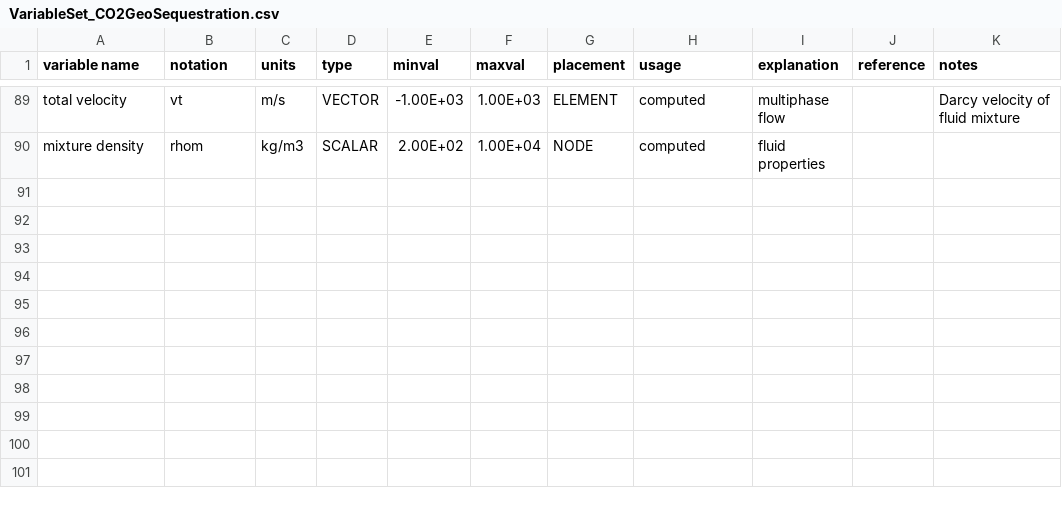
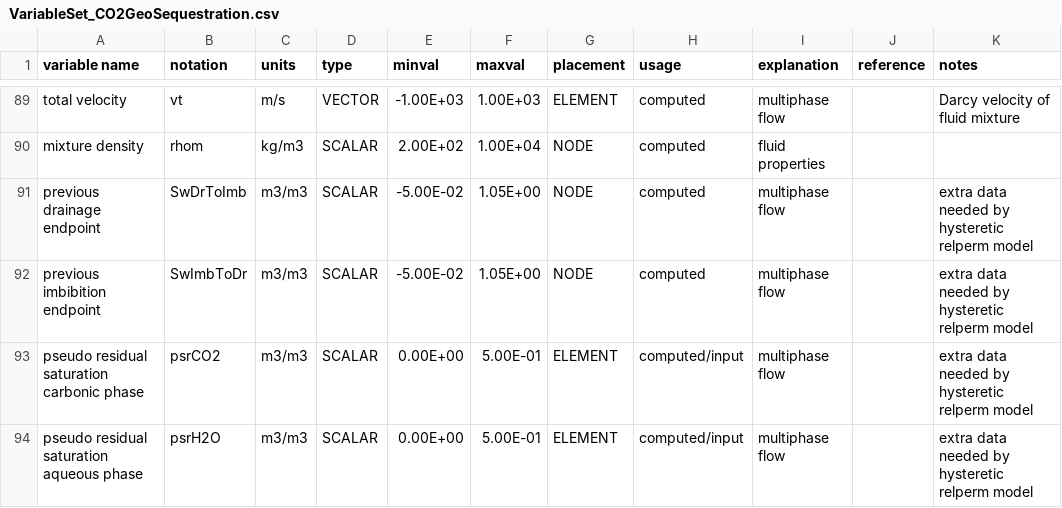
Before and after one commit to openCSMP/openCSMP, a CSV file: source/includes/integration/finite_volumes/generic_transport_scheme/VariableSet_CO2GeoSequestration.csv, drawn as a sheet; only a part is shown, gaps mark what is left out; the diff names each change by its address in the sheet, - before the commit and + after, or states it on an @@ line.

```diff
--- a/source/includes/integration/finite_volumes/generic_transport_scheme/VariableSet_CO2GeoSequestration.csv
+++ b/source/includes/integration/finite_volumes/generic_transport_scheme/VariableSet_CO2GeoSequestration.csv
+row 91: previous drainage endpoint | SwDrToImb | m3/m3 | SCALAR | -5.00E-02 | 1.05E+00 | NODE | computed | multiphase flow |  | extra data needed by hysteretic relperm model
+row 92: previous imbibition endpoint | SwImbToDr | m3/m3 | SCALAR | -5.00E-02 | 1.05E+00 | NODE | computed | multiphase flow |  | extra data needed by hysteretic relperm model
+row 93: pseudo residual saturation carbonic phase | psrCO2 | m3/m3 | SCALAR | 0.00E+00 | 5.00E-01 | ELEMENT | computed/input | multiphase flow |  | extra data needed by hysteretic relperm model
+row 94: pseudo residual saturation aqueous phase | psrH2O | m3/m3 | SCALAR | 0.00E+00 | 5.00E-01 | ELEMENT | computed/input | multiphase flow |  | extra data needed by hysteretic relperm model
```
Also changed, not shown: 5 other files.
